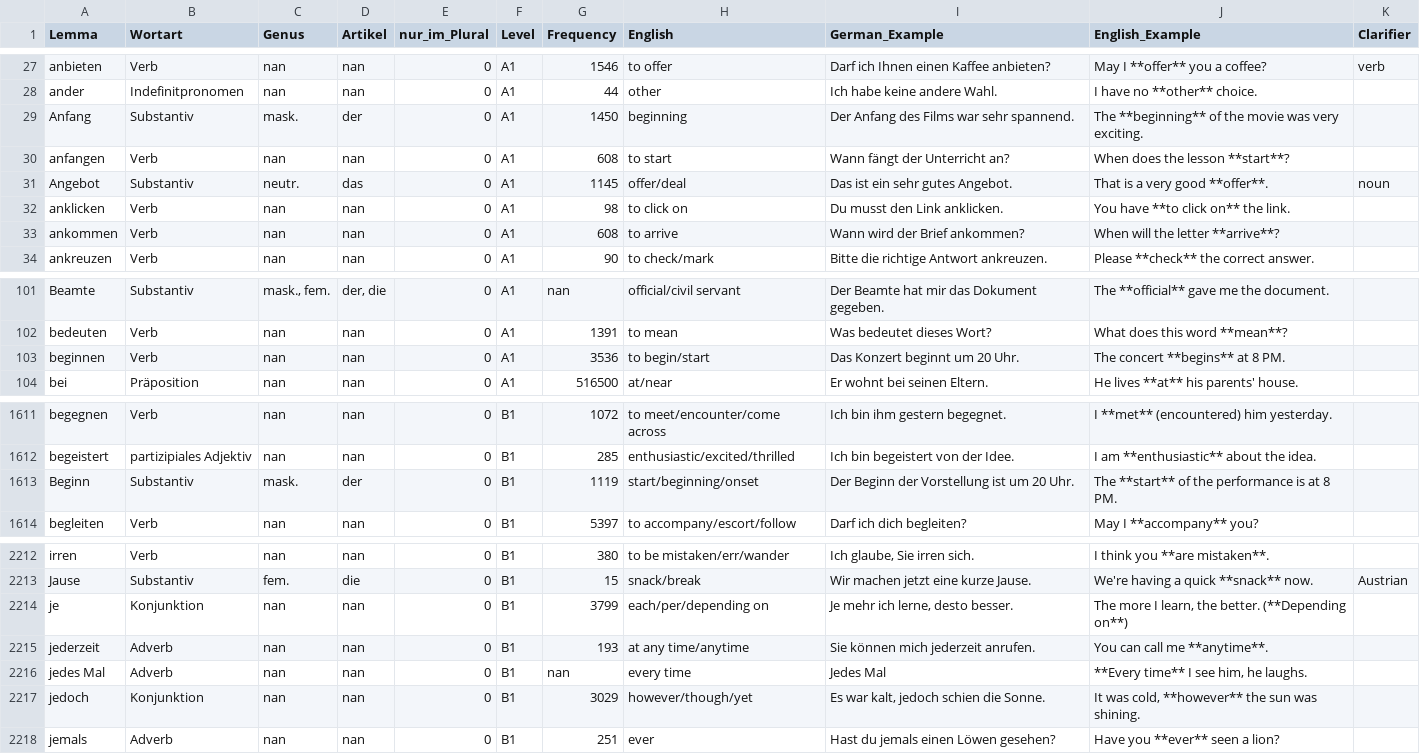
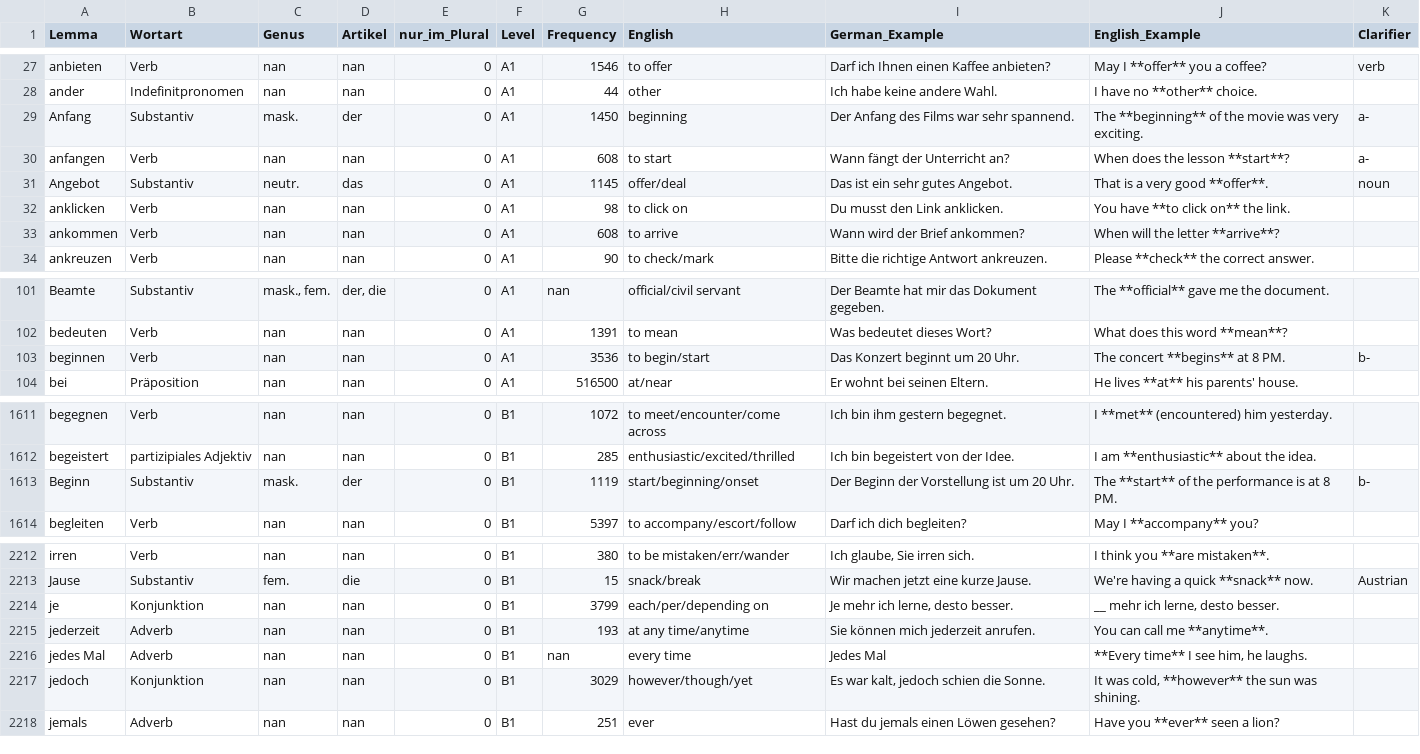
Before and after one commit to hieuristic/flashrecall, a CSV file: goethe_final.csv, drawn as a sheet; only a part is shown, gaps mark what is left out.

```diff
--- a/goethe_final.csv
+++ b/goethe_final.csv
@@ -28,4 +28,4 @@ anbieten;Verb;nan;nan;0;A1;1546;to offer;Darf ich Ihnen einen Kaffee anbieten?;M
 ander;Indefinitpronomen;nan;nan;0;A1;44;other;Ich habe keine andere Wahl.;I have no **other** choice.;
-Anfang;Substantiv;mask.;der;0;A1;1450;beginning;Der Anfang des Films war sehr spannend.;The **beginning** of the movie was very exciting.;
-anfangen;Verb;nan;nan;0;A1;608;to start;Wann fängt der Unterricht an?;When does the lesson **start**?;
+Anfang;Substantiv;mask.;der;0;A1;1450;beginning;Der Anfang des Films war sehr spannend.;The **beginning** of the movie was very exciting.;a-
+anfangen;Verb;nan;nan;0;A1;608;to start;Wann fängt der Unterricht an?;When does the lesson **start**?;a-
 Angebot;Substantiv;neutr.;das;0;A1;1145;offer/deal;Das ist ein sehr gutes Angebot.;That is a very good **offer**.;noun
@@ -102,3 +102,3 @@ Beamte;Substantiv;mask., fem.;der, die;0;A1;nan;official/civil servant;Der Beamt
 bedeuten;Verb;nan;nan;0;A1;1391;to mean;Was bedeutet dieses Wort?;What does this word **mean**?;
-beginnen;Verb;nan;nan;0;A1;3536;to begin/start;Das Konzert beginnt um 20 Uhr.;The concert **begins** at 8 PM.;
+beginnen;Verb;nan;nan;0;A1;3536;to begin/start;Das Konzert beginnt um 20 Uhr.;The concert **begins** at 8 PM.;b-
 bei;Präposition;nan;nan;0;A1;516500;at/near;Er wohnt bei seinen Eltern.;He lives **at** his parents' house.;
@@ -1612,3 +1612,3 @@ begegnen;Verb;nan;nan;0;B1;1072;to meet/encounter/come across;Ich bin ihm gester
 begeistert;partizipiales Adjektiv;nan;nan;0;B1;285;enthusiastic/excited/thrilled;Ich bin begeistert von der Idee.;I am **enthusiastic** about the idea.;
-Beginn;Substantiv;mask.;der;0;B1;1119;start/beginning/onset;Der Beginn der Vorstellung ist um 20 Uhr.;The **start** of the performance is at 8 PM.;
+Beginn;Substantiv;mask.;der;0;B1;1119;start/beginning/onset;Der Beginn der Vorstellung ist um 20 Uhr.;The **start** of the performance is at 8 PM.;b-
 begleiten;Verb;nan;nan;0;B1;5397;to accompany/escort/follow;Darf ich dich begleiten?;May I **accompany** you?;
@@ -2213,3 +2213,3 @@ irren;Verb;nan;nan;0;B1;380;to be mistaken/err/wander;Ich glaube, Sie irren sich
 Jause;Substantiv;fem.;die;0;B1;15;snack/break;Wir machen jetzt eine kurze Jause.;We're having a quick **snack** now.;Austrian
-je;Konjunktion;nan;nan;0;B1;3799;each/per/depending on;Je mehr ich lerne, desto besser.;The more I learn, the better. (**Depending on**);
+je;Konjunktion;nan;nan;0;B1;3799;each/per/depending on;Je mehr ich lerne, desto besser.;__ mehr ich lerne, desto besser.;
 jederzeit;Adverb;nan;nan;0;B1;193;at any time/anytime;Sie können mich jederzeit anrufen.;You can call me **anytime**.;
```
Also changed, not shown: 1 other file.
